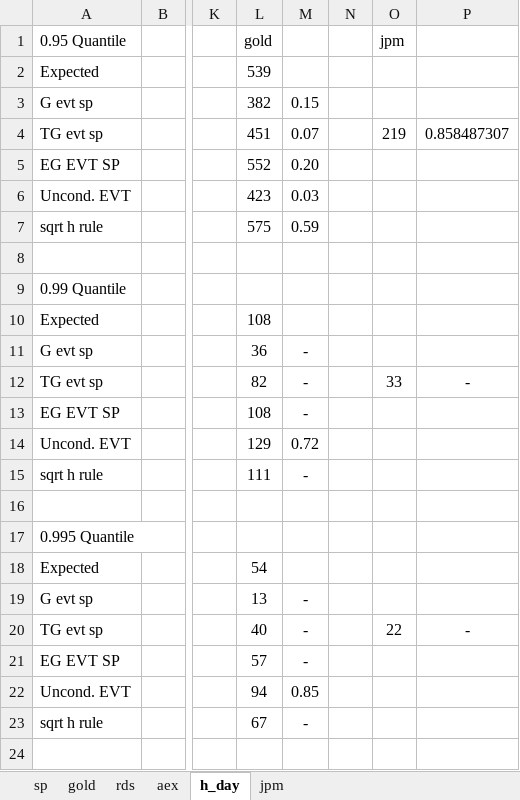
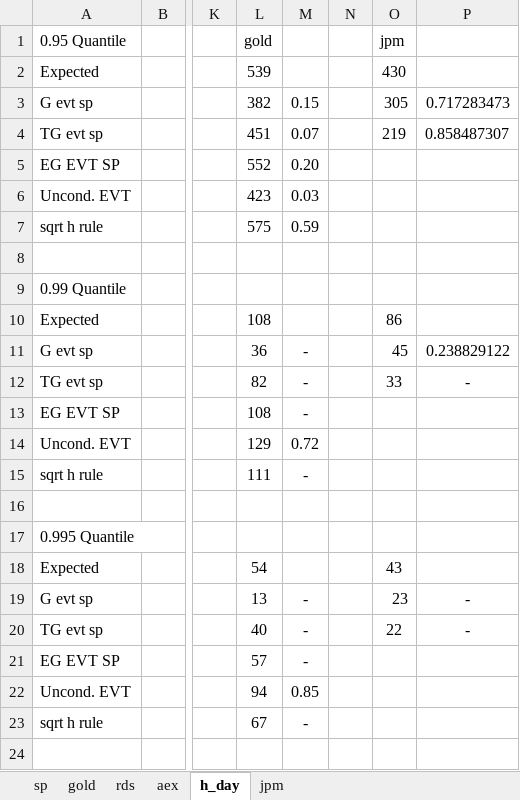
Before and after one commit to Stanimir-Ivanov/Quant-Finance-Seminar, an Excel workbook: Results/seminar_results.xlsx, sheet h_day, drawn as a sheet; only a part is shown, gaps mark what is left out; values as stored, in another font and other column widths than the file's, no borders; the diff names each change by its address in the sheet, - before the commit and + after, or states it on an @@ line.

```diff
--- a/Results/seminar_results.xlsx (sheet h_day)
+++ b/Results/seminar_results.xlsx (sheet h_day)
-O2 (jpm): (empty)
+O2 (jpm): 430
-O3 (jpm): (empty)
+O3 (jpm): 305
-P3: (empty)
+P3: 0.717283473
-O10 (jpm): (empty)
+O10 (jpm): 86
-O11 (jpm): (empty)
+O11 (jpm): 45
-P11: (empty)
+P11: 0.238829122
-O18 (jpm): (empty)
+O18 (jpm): 43
-O19 (jpm): (empty)
+O19 (jpm): 23
-P19: (empty)
+P19: -
```
Also changed, not shown: sheet jpm.
